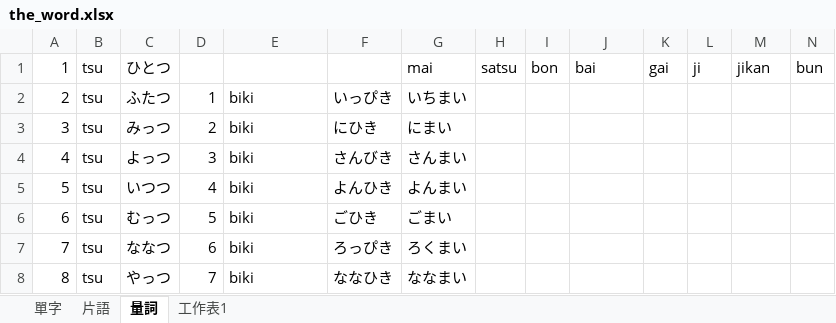
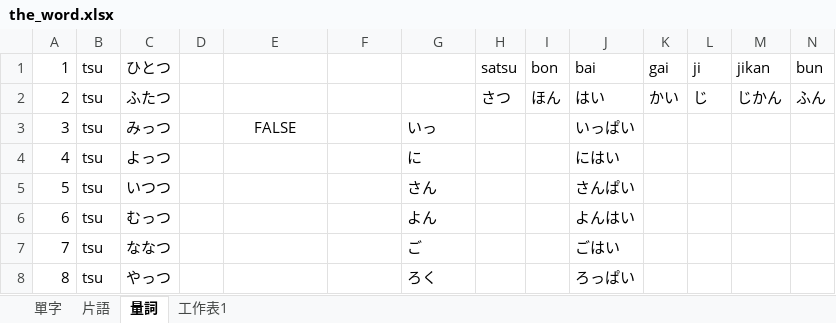
Before and after one commit to ZhuMon/Learning_Japanese, an Excel workbook: the_word.xlsx, sheet 量詞, drawn as a sheet; only a part is shown; values as stored, in another font and other column widths than the file's, no borders; removed rows and columns are numbered as before the commit, all else as after; rows hold the shown columns only; the diff covers the shown part only; the diff names each change by its address in the sheet, - before the commit and + after, or states it on an @@ line.

Commit message:
Update the_word.xlsx

```diff
--- a/the_word.xlsx (sheet 量詞)
+++ b/the_word.xlsx (sheet 量詞)
-G1: mai
+G1: (empty)
-row 2: 2 | tsu | ふたつ | 1 | biki | いっぴき | いちまい
+row 2: 2 | tsu | ふたつ |  |  |  |  | さつ | ほん | はい | かい | じ | じかん | ふん
-D3: 2
+D3: (empty)
-E3: biki
+E3: FALSE
-E3 alignment: left
+E3 alignment: center
-F3: にひき
+F3: (empty)
-G3: にまい
+G3: いっ
-J3 (bai): (empty)
+J3 (bai): いっぱい
-D4: 3
+D4: (empty)
-E4:E8: biki
+E4:E8: (empty)
-F4: さんびき
+F4: (empty)
-G4: さんまい
+G4: に
-J4 (bai): (empty)
+J4 (bai): にはい
-D5: 4
+D5: (empty)
-F5: よんひき
+F5: (empty)
-G5: よんまい
+G5: さん
-J5 (bai): (empty)
+J5 (bai): さんぱい
-D6: 5
+D6: (empty)
-F6: ごひき
+F6: (empty)
-G6: ごまい
+G6: よん
-J6 (bai): (empty)
+J6 (bai): よんはい
-D7: 6
+D7: (empty)
-F7: ろっぴき
+F7: (empty)
-G7: ろくまい
+G7: ご
-J7 (bai): (empty)
+J7 (bai): ごはい
-D8: 7
+D8: (empty)
-F8: ななひき
+F8: (empty)
-G8: ななまい
+G8: ろく
-J8 (bai): (empty)
+J8 (bai): ろっぱい
```
Also changed, not shown: 132 added rows and 56 edited cells elsewhere in this sheet, sheet 工作表1, sheet 單字.
